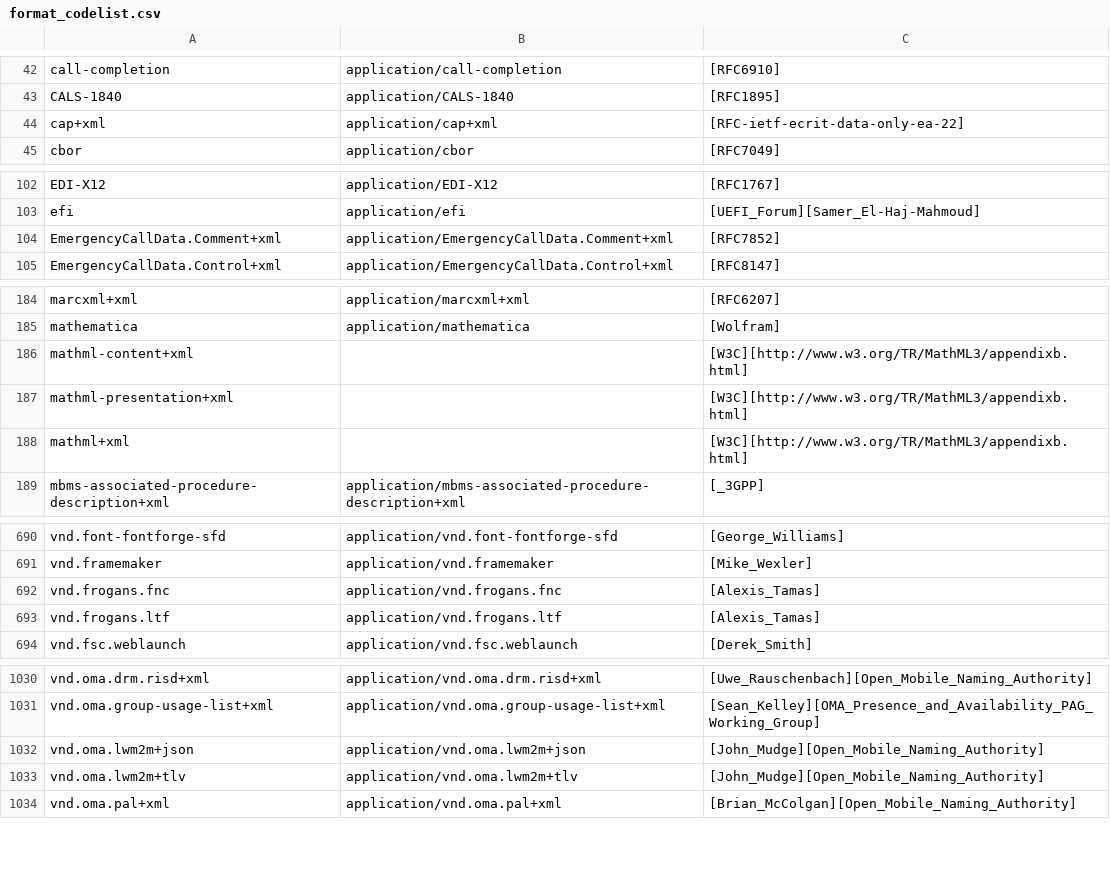
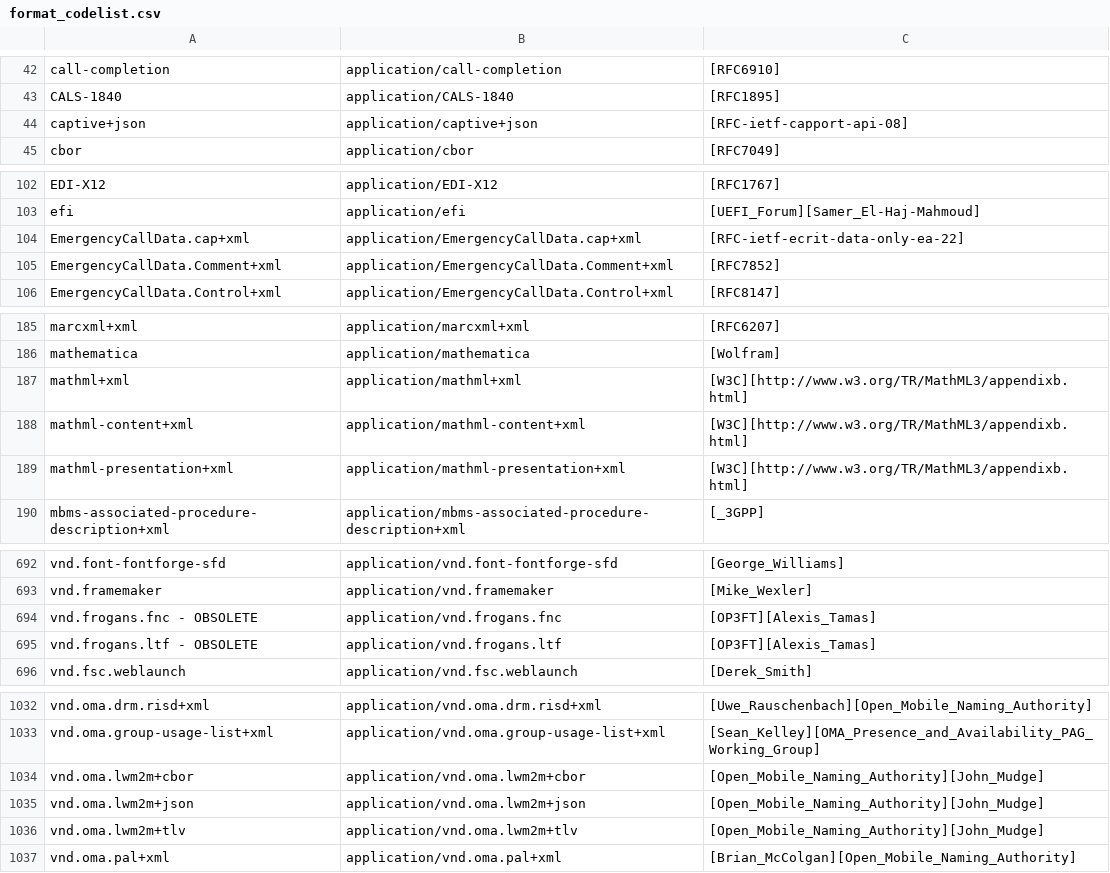
Before and after one commit to open-contracting/pelican-backend, a CSV file: registry/format_codelist.csv, drawn as a sheet; only a part is shown, gaps mark what is left out; the diff covers the shown part only.

```diff
--- a/registry/format_codelist.csv
+++ b/registry/format_codelist.csv
@@ -43,3 +43,3 @@ call-completion,application/call-completion,[RFC6910]
 CALS-1840,application/CALS-1840,[RFC1895]
-cap+xml,application/cap+xml,[RFC-ietf-ecrit-data-only-ea-22]
+captive+json,application/captive+json,[RFC-ietf-capport-api-08]
 cbor,application/cbor,[RFC7049]
@@ -103,2 +103,3 @@ EDI-X12,application/EDI-X12,[RFC1767]
 efi,application/efi,[UEFI_Forum][Samer_El-Haj-Mahmoud]
+EmergencyCallData.cap+xml,application/EmergencyCallData.cap+xml,[RFC-ietf-ecrit-data-only-ea-22]
 EmergencyCallData.Comment+xml,application/EmergencyCallData.Comment+xml,[RFC7852]
@@ -185,5 +186,5 @@ marcxml+xml,application/marcxml+xml,[RFC6207]
 mathematica,application/mathematica,[Wolfram]
-mathml-content+xml,,[W3C][http://www.w3.org/TR/MathML3/appendixb.html]
-mathml-presentation+xml,,[W3C][http://www.w3.org/TR/MathML3/appendixb.html]
-mathml+xml,,[W3C][http://www.w3.org/TR/MathML3/appendixb.html]
+mathml+xml,application/mathml+xml,[W3C][http://www.w3.org/TR/MathML3/appendixb.html]
+mathml-content+xml,application/mathml-content+xml,[W3C][http://www.w3.org/TR/MathML3/appendixb.html]
+mathml-presentation+xml,application/mathml-presentation+xml,[W3C][http://www.w3.org/TR/MathML3/appendixb.html]
 mbms-associated-procedure-description+xml,application/mbms-associated-procedure-description+xml,[_3GPP]
@@ -691,4 +693,4 @@ vnd.font-fontforge-sfd,application/vnd.font-fontforge-sfd,[George_Williams]
 vnd.framemaker,application/vnd.framemaker,[Mike_Wexler]
-vnd.frogans.fnc,application/vnd.frogans.fnc,[Alexis_Tamas]
-vnd.frogans.ltf,application/vnd.frogans.ltf,[Alexis_Tamas]
+vnd.frogans.fnc - OBSOLETE,application/vnd.frogans.fnc,[OP3FT][Alexis_Tamas]
+vnd.frogans.ltf - OBSOLETE,application/vnd.frogans.ltf,[OP3FT][Alexis_Tamas]
 vnd.fsc.weblaunch,application/vnd.fsc.weblaunch,[Derek_Smith]
@@ -1031,4 +1033,5 @@ vnd.oma.drm.risd+xml,application/vnd.oma.drm.risd+xml,[Uwe_Rauschenbach][Open_Mo
 vnd.oma.group-usage-list+xml,application/vnd.oma.group-usage-list+xml,[Sean_Kelley][OMA_Presence_and_Availability_PAG_Working_Group]
-vnd.oma.lwm2m+json,application/vnd.oma.lwm2m+json,[John_Mudge][Open_Mobile_Naming_Authority]
-vnd.oma.lwm2m+tlv,application/vnd.oma.lwm2m+tlv,[John_Mudge][Open_Mobile_Naming_Authority]
+vnd.oma.lwm2m+cbor,application/vnd.oma.lwm2m+cbor,[Open_Mobile_Naming_Authority][John_Mudge]
+vnd.oma.lwm2m+json,application/vnd.oma.lwm2m+json,[Open_Mobile_Naming_Authority][John_Mudge]
+vnd.oma.lwm2m+tlv,application/vnd.oma.lwm2m+tlv,[Open_Mobile_Naming_Authority][John_Mudge]
 vnd.oma.pal+xml,application/vnd.oma.pal+xml,[Brian_McColgan][Open_Mobile_Naming_Authority]
```
Also changed, not shown: 1 added row and 12 edited cells elsewhere in this file, registry/ocid_prefixes.csv, 2 other files.
